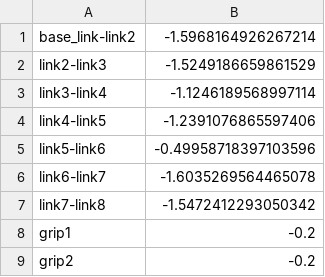
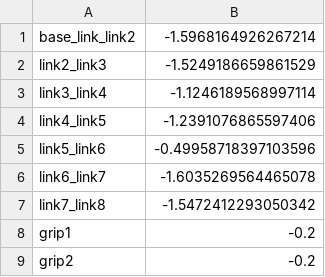
Before and after one commit to 2lian/Motion-Stack, a CSV file: src/ros2_m_hero_pkg/offset_M1.csv, drawn as a sheet.

```diff
--- a/src/ros2_m_hero_pkg/offset_M1.csv
+++ b/src/ros2_m_hero_pkg/offset_M1.csv
@@ -1,8 +1,8 @@
-base_link-link2,-1.5968164926267214
-link2-link3,-1.5249186659861529
-link3-link4,-1.1246189568997114
-link4-link5,-1.2391076865597406
-link5-link6,-0.49958718397103596
-link6-link7,-1.6035269564465078
-link7-link8,-1.5472412293050342
+base_link_link2,-1.5968164926267214
+link2_link3,-1.5249186659861529
+link3_link4,-1.1246189568997114
+link4_link5,-1.2391076865597406
+link5_link6,-0.49958718397103596
+link6_link7,-1.6035269564465078
+link7_link8,-1.5472412293050342
 grip1,-0.2
```
Also changed, not shown: src/ros2_m_hero_pkg/offset_M2.csv, src/ros2_m_hero_pkg/offset_M3.csv, 4 other files.
